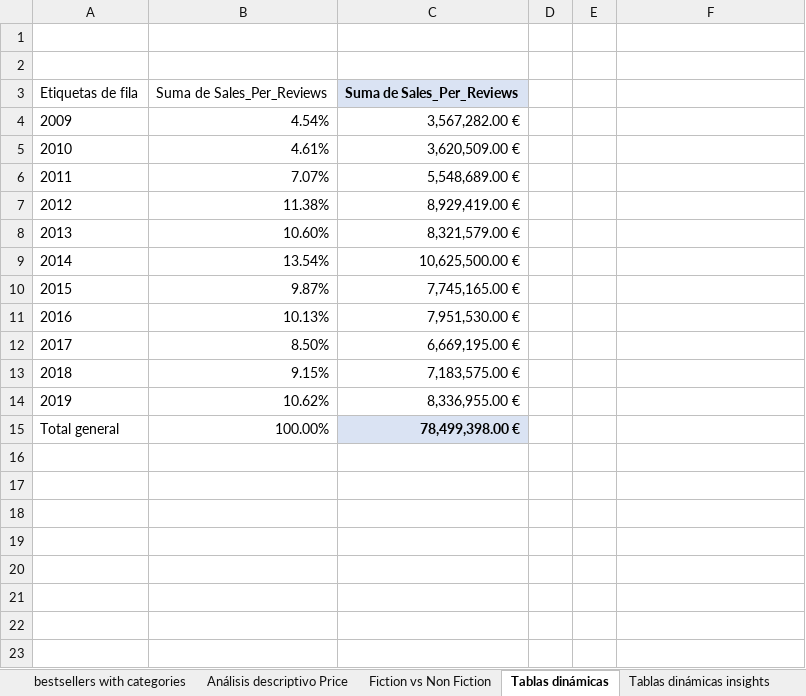
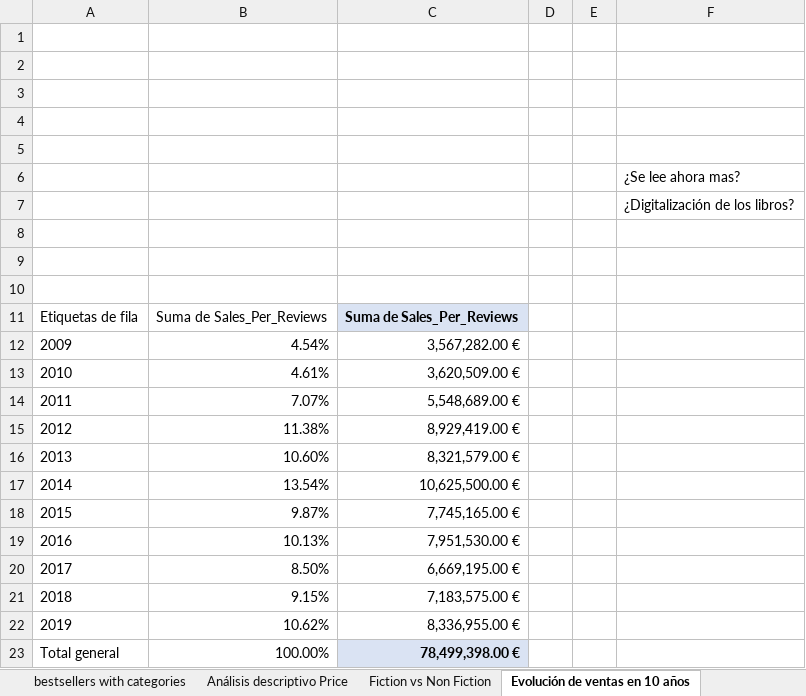
Before and after one commit to Bootcamp-Data-Analyst/p1-analisis-descriptivo-excel-andres, an Excel workbook: amazon_top50_bestselling_books_2009-2019 (Reparado).xlsx, sheet Evolución de ventas en 10 años, drawn as a sheet; values as stored, in another font and other column widths than the file's, no borders; charts and pictures not drawn; the diff names each change by its address in the sheet, - before the commit and + after, or states it on an @@ line.

```diff
--- a/amazon_top50_bestselling_books_2009-2019 (Reparado).xlsx (sheet Evolución de ventas en 10 años)
+++ b/amazon_top50_bestselling_books_2009-2019 (Reparado).xlsx (sheet Evolución de ventas en 10 años)
-sheet tab: Tablas dinámicas
+sheet tab: Evolución de ventas en 10 años
+row 1: (empty)
+row 2: (empty)
+row 3: (empty)
+row 4: (empty)
+row 5: (empty)
+row 6:  |  |  |  |  | ¿Se lee ahora mas?
+row 7:  |  |  |  |  | ¿Digitalización de los libros?
+row 8: (empty)
```
Also changed, not shown: sheet bestsellers with categories, sheet Tablas dinámicas insights, sheet Fiction vs Non Fiction, sheet Análisis descriptivo Price, other sheet tabs, charts or pictures, 2 other files.
